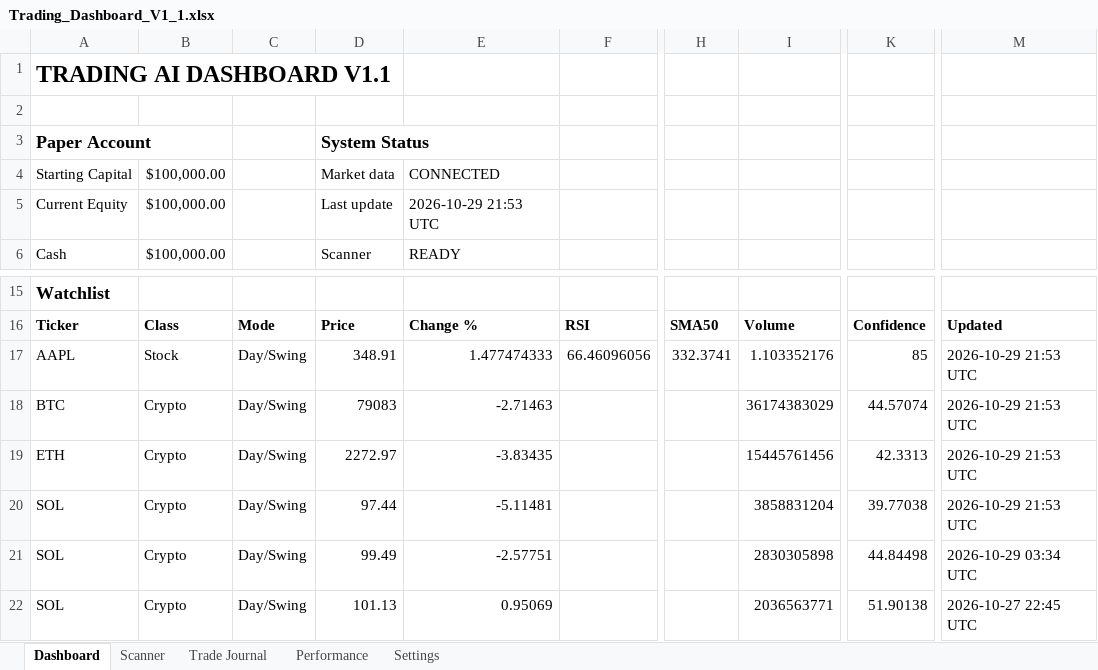
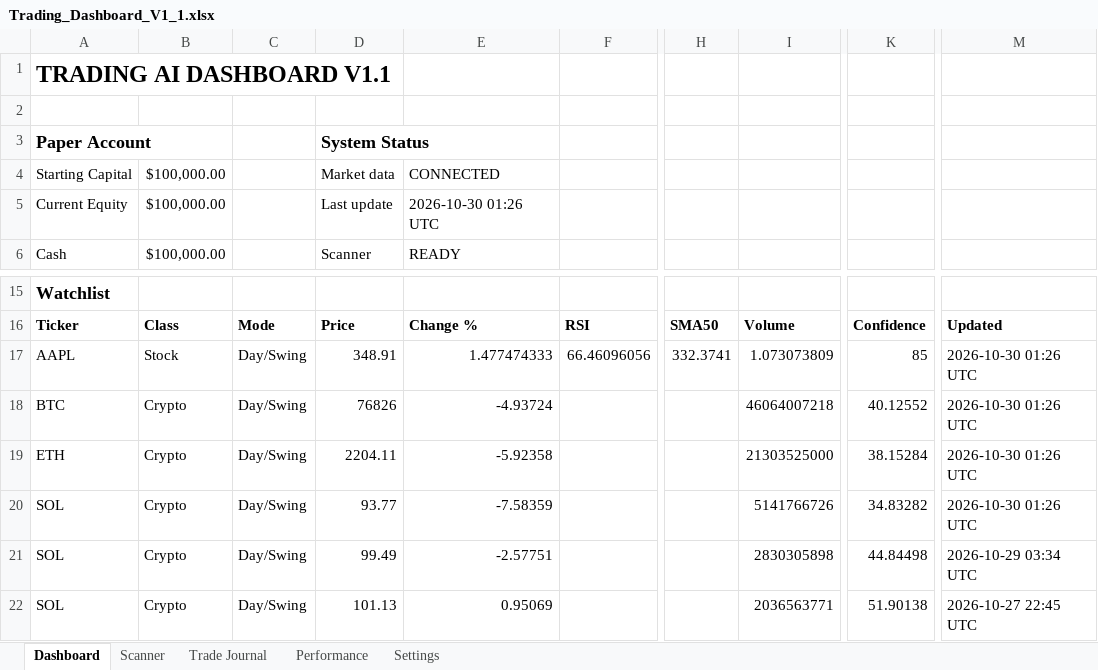
Before and after one commit to Miledy31/TRADING-AI-AGENT, an Excel workbook: Trading_Dashboard_V1_1.xlsx, sheet Dashboard, drawn as a sheet; only a part is shown, gaps mark what is left out; values as stored, in another font and other column widths than the file's, no borders; table styles not drawn; the diff names each change by its address in the sheet, - before the commit and + after, or states it on an @@ line.

```diff
--- a/Trading_Dashboard_V1_1.xlsx (sheet Dashboard)
+++ b/Trading_Dashboard_V1_1.xlsx (sheet Dashboard)
-E5: 2026-10-29 21:53 UTC
+E5: 2026-10-30 01:26 UTC
-I17: 1.103352176
+I17: 1.073073809
-M17:M20: 2026-10-29 21:53 UTC
+M17:M20: 2026-10-30 01:26 UTC
-D18: 79083
+D18: 76826
-E18: -2.71463
+E18: -4.93724
-I18: 36174383029
+I18: 46064007218
-K18: 44.57074
+K18: 40.12552
-D19: 2272.97
+D19: 2204.11
-E19: -3.83435
+E19: -5.92358
-I19: 15445761456
+I19: 21303525000
-K19: 42.3313
+K19: 38.15284
-D20: 97.44
+D20: 93.77
-E20: -5.11481
+E20: -7.58359
-I20: 3858831204
+I20: 5141766726
-K20: 39.77038
+K20: 34.83282
```
Also changed, not shown: sheet Scanner.
